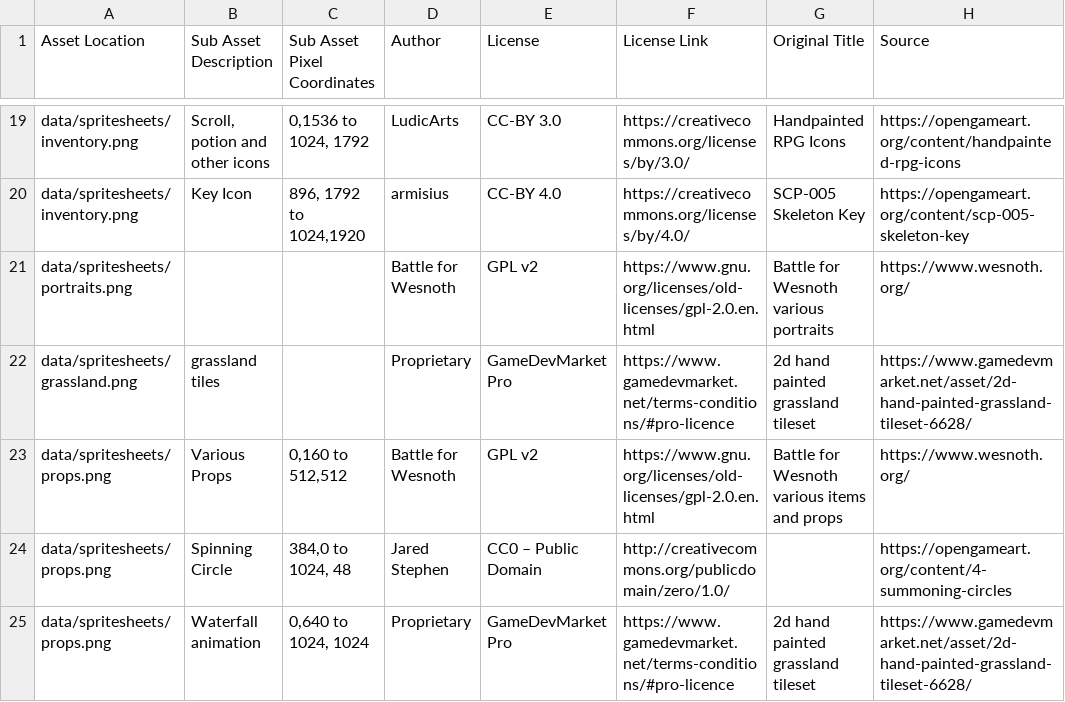
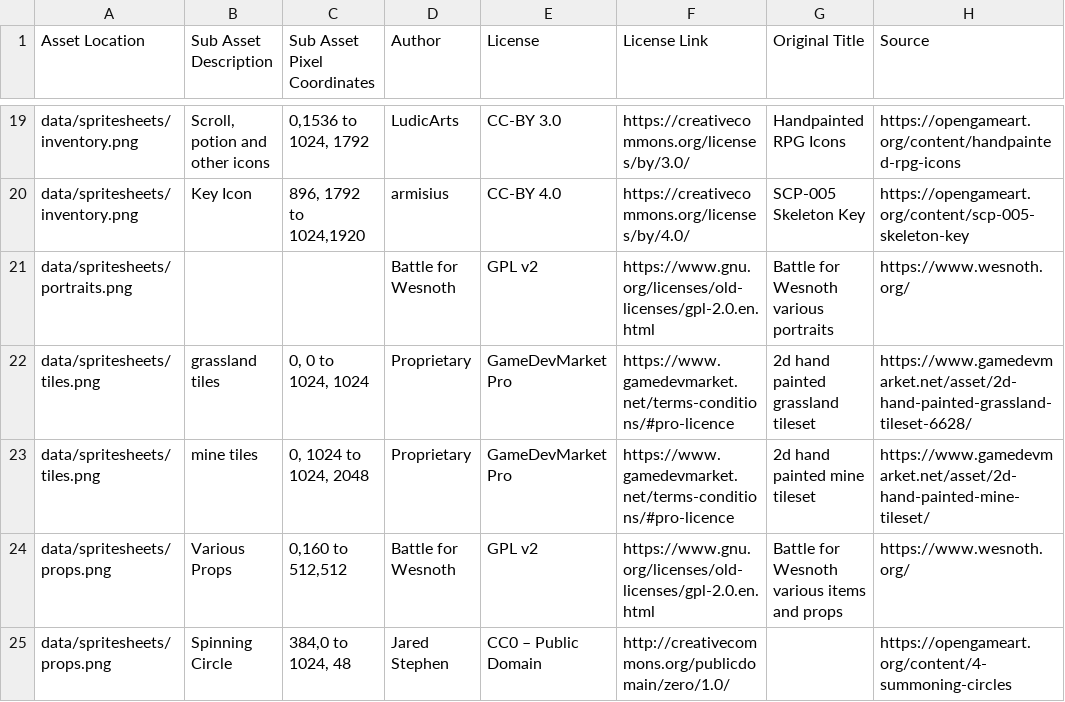
Before and after one commit to Grokmoo/sulis, a CSV file: docs/attribution.csv, drawn as a sheet; only a part is shown, gaps mark what is left out; the shorter side is filled out with more unchanged rows.

Commit message:
WIP mine tileset

```diff
--- a/docs/attribution.csv
+++ b/docs/attribution.csv
@@ -21,3 +21,4 @@ data/spritesheets/inventory.png,Key Icon,"896, 1792 to 1024,1920",armisius,CC-BY
 data/spritesheets/portraits.png,,,Battle for Wesnoth,GPL v2,https://www.gnu.org/licenses/old-licenses/gpl-2.0.en.html,Battle for Wesnoth various portraits,https://www.wesnoth.org/
-data/spritesheets/grassland.png,grassland tiles,,Proprietary,GameDevMarket Pro,https://www.gamedevmarket.net/terms-conditions/#pro-licence,2d hand painted grassland tileset,https://www.gamedevmarket.net/asset/2d-hand-painted-grassland-tileset-6628/
+data/spritesheets/tiles.png,grassland tiles,"0, 0 to 1024, 1024",Proprietary,GameDevMarket Pro,https://www.gamedevmarket.net/terms-conditions/#pro-licence,2d hand painted grassland tileset,https://www.gamedevmarket.net/asset/2d-hand-painted-grassland-tileset-6628/
+data/spritesheets/tiles.png,mine tiles,"0, 1024 to 1024, 2048",Proprietary,GameDevMarket Pro,https://www.gamedevmarket.net/terms-conditions/#pro-licence,2d hand painted mine tileset,https://www.gamedevmarket.net/asset/2d-hand-painted-mine-tileset/
 data/spritesheets/props.png,Various Props,"0,160 to 512,512",Battle for Wesnoth,GPL v2,https://www.gnu.org/licenses/old-licenses/gpl-2.0.en.html,Battle for Wesnoth various items and props,https://www.wesnoth.org/
```
Also changed, not shown: 8 other files.
